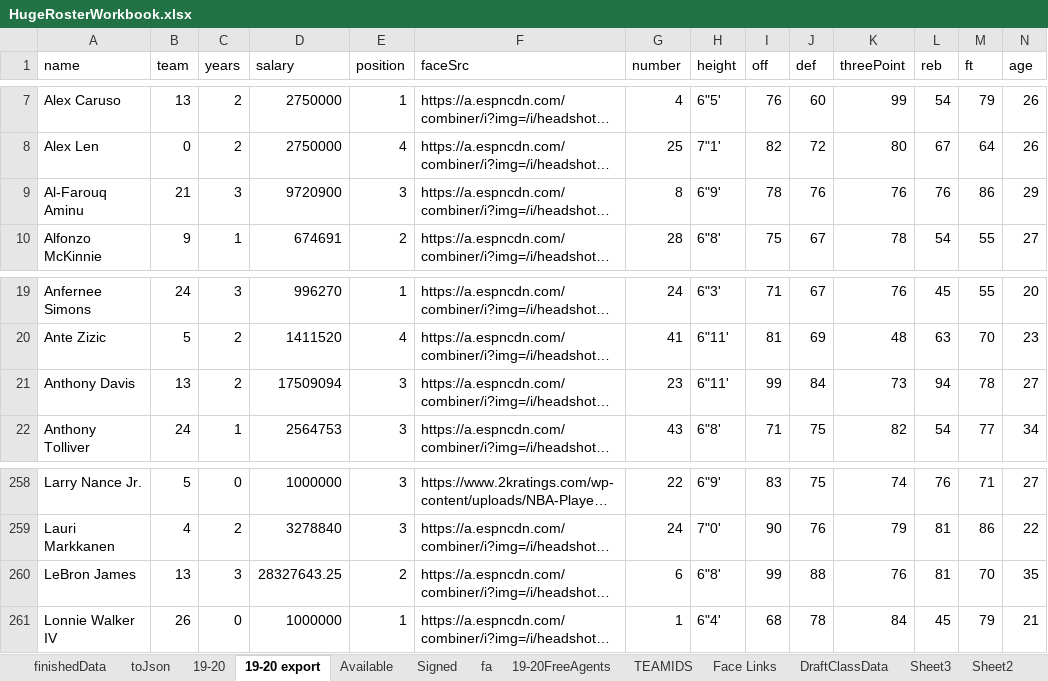
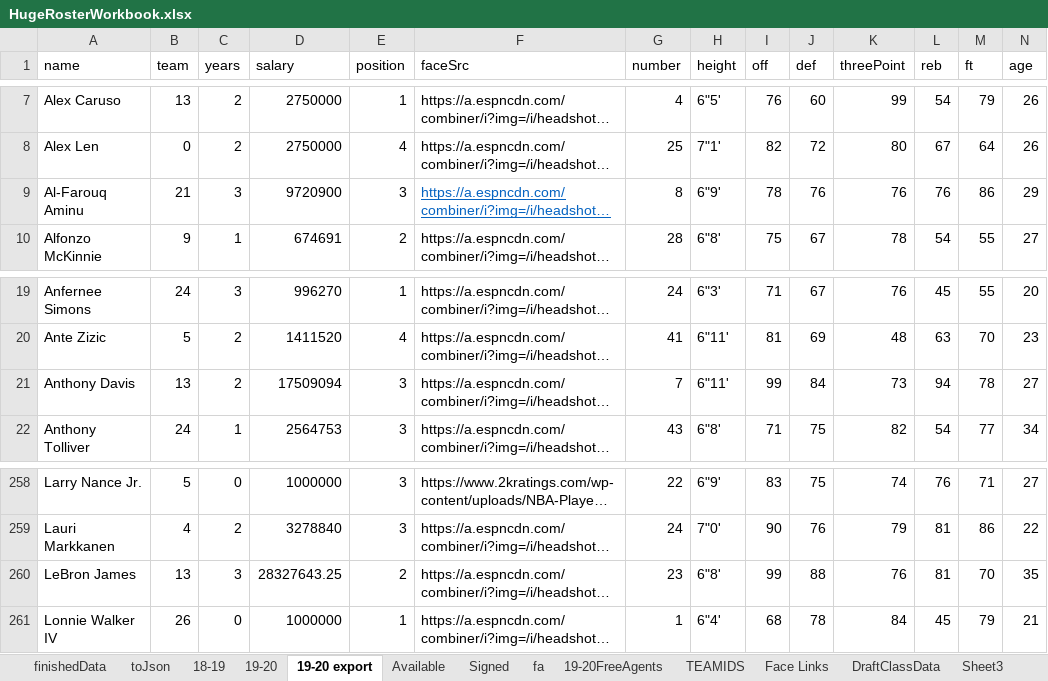
Before and after one commit to cbanfiel/Basketball-GM-2020-Rosters, an Excel workbook: HugeRosterWorkbook.xlsx, sheet 19-20 export, drawn as a sheet; only a part is shown, gaps mark what is left out; long unchanged cells end in …; values as stored, in another font and other column widths than the file's, no borders; the diff names each change by its address in the sheet, - before the commit and + after, or states it on an @@ line.

```diff
--- a/HugeRosterWorkbook.xlsx (sheet 19-20 export)
+++ b/HugeRosterWorkbook.xlsx (sheet 19-20 export)
@@ F9 underline: off → on, text colour: black → #0563C1 @@
-G21 (number): 23
+G21 (number): 7
-G260 (number): 6
+G260 (number): 23
```
Also changed, not shown: sheet finishedData, sheet 18-19, sheet 19-20FreeAgents, other sheet tabs, 6 other files.
